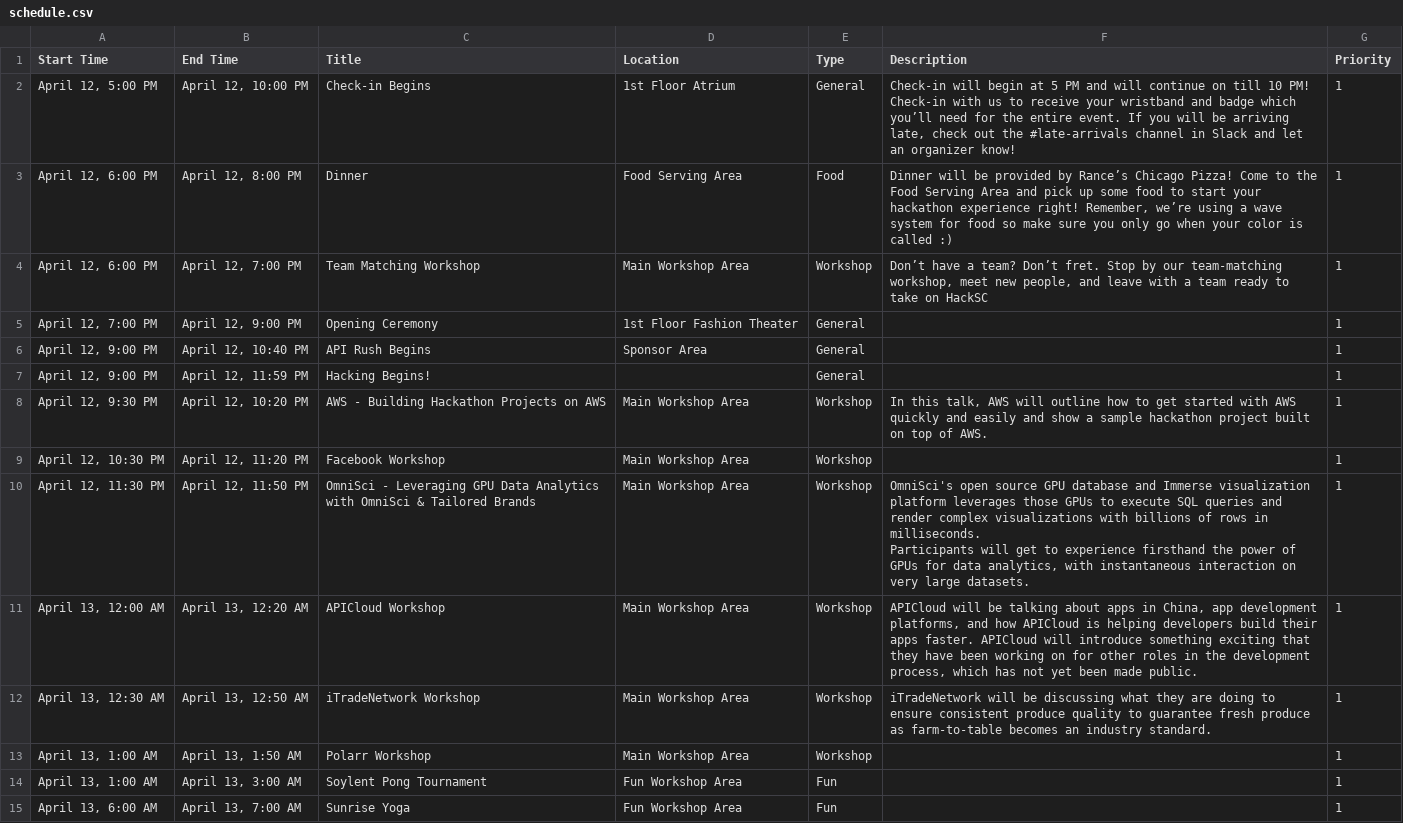
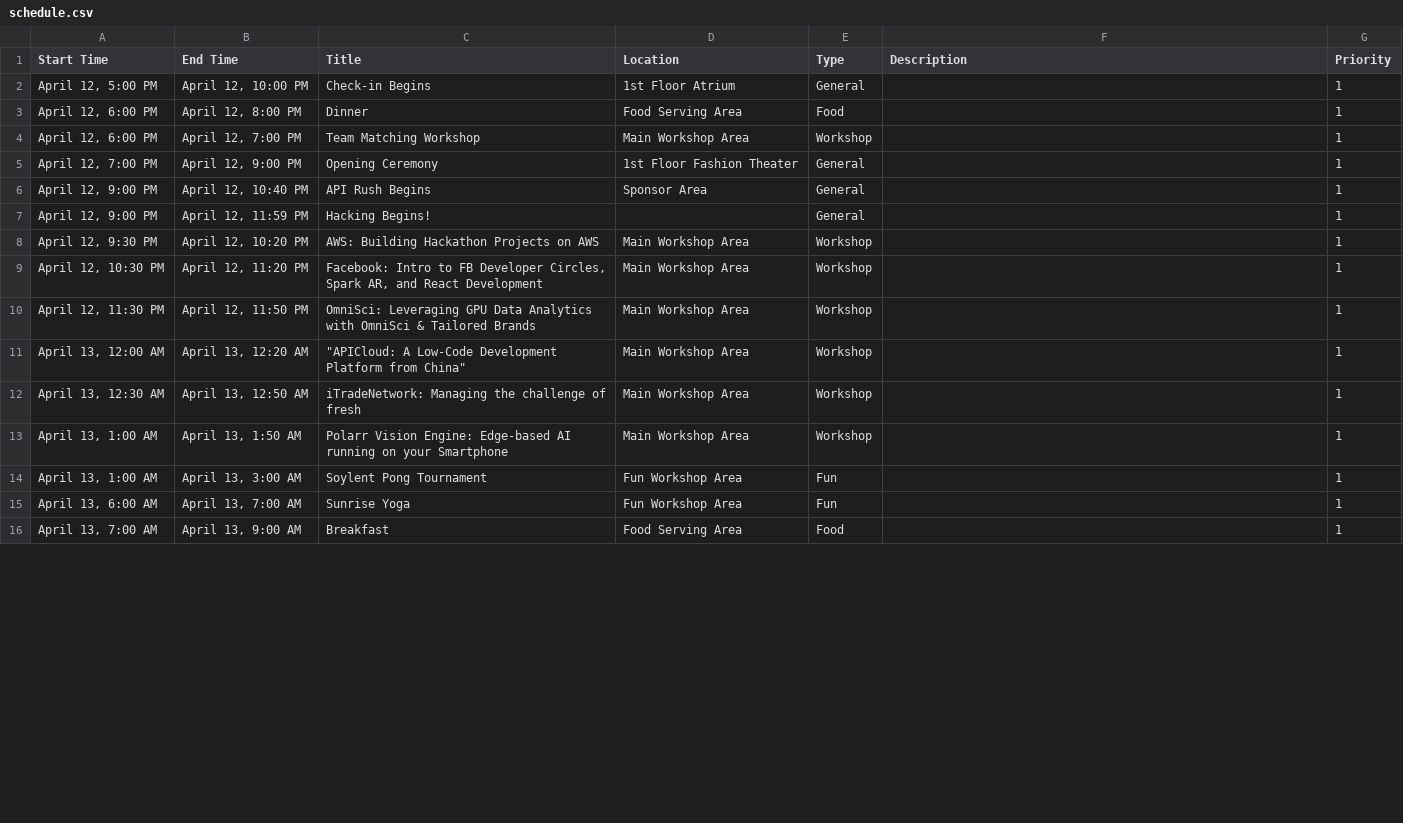
Before and after one commit to HackSC/live-2019, a CSV file: static/schedule.csv, drawn as a sheet; only a part is shown; the shorter side is filled out with more unchanged rows; the diff covers the shown part only.

```diff
--- a/static/schedule.csv
+++ b/static/schedule.csv
@@ -1,5 +1,5 @@
 Start Time,End Time,Title,Location,Type,Description,Priority
-"April 12, 5:00 PM","April 12, 10:00 PM",Check-in Begins,1st Floor Atrium,General,"Check-in will begin at 5 PM and will continue on till 10 PM! Check-in with us to receive your wristband and badge which you’ll need for the entire event. If you will be arriving late, check out the #late-arrivals channel in Slack and let an organizer know!",1
-"April 12, 6:00 PM","April 12, 8:00 PM",Dinner,Food Serving Area,Food,"Dinner will be provided by Rance’s Chicago Pizza! Come to the Food Serving Area and pick up some food to start your hackathon experience right! Remember, we’re using a wave system for food so make sure you only go when your color is called :)",1
-"April 12, 6:00 PM","April 12, 7:00 PM",Team Matching Workshop,Main Workshop Area,Workshop,"Don’t have a team? Don’t fret. Stop by our team-matching workshop, meet new people, and leave with a team ready to take on HackSC",1
+"April 12, 5:00 PM","April 12, 10:00 PM",Check-in Begins,1st Floor Atrium,General,,1
+"April 12, 6:00 PM","April 12, 8:00 PM",Dinner,Food Serving Area,Food,,1
+"April 12, 6:00 PM","April 12, 7:00 PM",Team Matching Workshop,Main Workshop Area,Workshop,,1
 "April 12, 7:00 PM","April 12, 9:00 PM",Opening Ceremony,1st Floor Fashion Theater,General,,1
@@ -7,9 +7,8 @@ Start Time,End Time,Title,Location,Type,Description,Priority
 "April 12, 9:00 PM","April 12, 11:59 PM",Hacking Begins!,,General,,1
-"April 12, 9:30 PM","April 12, 10:20 PM",AWS - Building Hackathon Projects on AWS ,Main Workshop Area,Workshop,"In this talk, AWS will outline how to get started with AWS quickly and easily and show a sample hackathon project built on top of AWS.",1
-"April 12, 10:30 PM","April 12, 11:20 PM",Facebook Workshop,Main Workshop Area,Workshop,,1
-"April 12, 11:30 PM","April 12, 11:50 PM",OmniSci - Leveraging GPU Data Analytics with OmniSci & Tailored Brands,Main Workshop Area,Workshop,"OmniSci's open source GPU database and Immerse visualization platform leverages those GPUs to execute SQL queries and render complex visualizations with billions of rows in milliseconds.
-Participants will get to experience firsthand the power of GPUs for data analytics, with instantaneous interaction on very large datasets. ",1
-"April 13, 12:00 AM","April 13, 12:20 AM",APICloud Workshop,Main Workshop Area,Workshop,"APICloud will be talking about apps in China, app development platforms, and how APICloud is helping developers build their apps faster. APICloud will introduce something exciting that they have been working on for other roles in the development process, which has not yet been made public. ",1
-"April 13, 12:30 AM","April 13, 12:50 AM",iTradeNetwork Workshop,Main Workshop Area,Workshop,iTradeNetwork will be discussing what they are doing to ensure consistent produce quality to guarantee fresh produce as farm-to-table becomes an industry standard.,1
-"April 13, 1:00 AM","April 13, 1:50 AM",Polarr Workshop,Main Workshop Area,Workshop,,1
+"April 12, 9:30 PM","April 12, 10:20 PM",AWS: Building Hackathon Projects on AWS ,Main Workshop Area,Workshop,,1
+"April 12, 10:30 PM","April 12, 11:20 PM","Facebook: Intro to FB Developer Circles, Spark AR, and React Development",Main Workshop Area,Workshop,,1
+"April 12, 11:30 PM","April 12, 11:50 PM",OmniSci: Leveraging GPU Data Analytics with OmniSci & Tailored Brands,Main Workshop Area,Workshop,,1
+"April 13, 12:00 AM","April 13, 12:20 AM","""APICloud: A Low-Code Development Platform from China""",Main Workshop Area,Workshop,,1
+"April 13, 12:30 AM","April 13, 12:50 AM",iTradeNetwork: Managing the challenge of fresh,Main Workshop Area,Workshop,,1
+"April 13, 1:00 AM","April 13, 1:50 AM",Polarr Vision Engine: Edge-based AI running on your Smartphone,Main Workshop Area,Workshop,,1
 "April 13, 1:00 AM","April 13, 3:00 AM",Soylent Pong Tournament,Fun Workshop Area,Fun,,1
```
Also changed, not shown: 9 edited cells elsewhere in this file, 2 other files.
